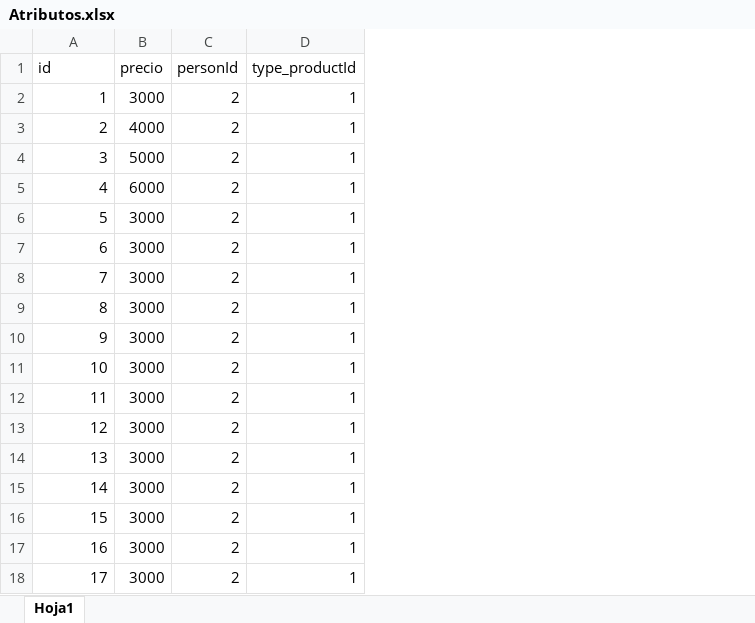
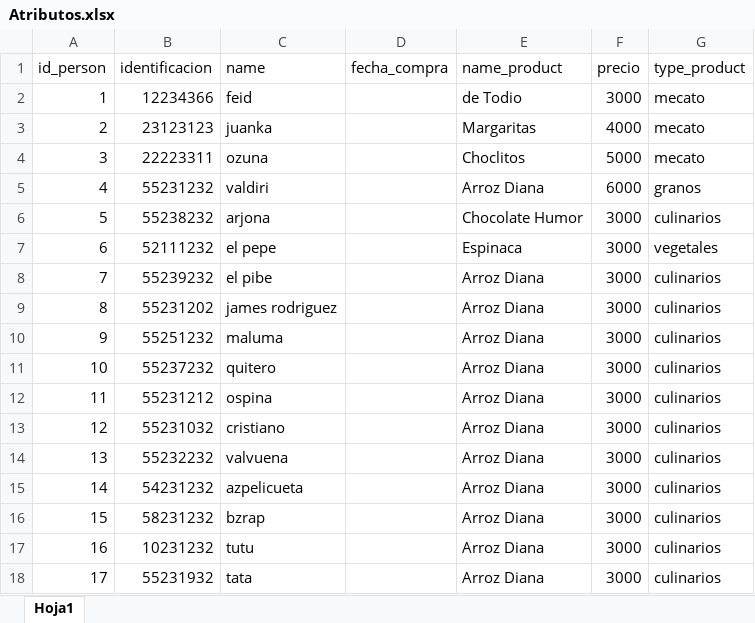
Before and after one commit to camilomc17/SequelizeNode, an Excel workbook: Atributos.xlsx, sheet Hoja1, drawn as a sheet; values as stored, in another font and other column widths than the file's, no borders; removed rows and columns are numbered as before the commit, all else as after; the diff names each change by its address in the sheet, - before the commit and + after, or states it on an @@ line.

```diff
--- a/Atributos.xlsx (sheet Hoja1)
+++ b/Atributos.xlsx (sheet Hoja1)
+column B (identificacion), rows 2-18: 12234366 | 23123123 | 22223311 | 55231232 | 55238232 | 52111232 | 55239232 | 55231202 | 55251232 | 55237232 | 55231212 | 55231032 | 55232232 | 54231232 | 58231232 | 10231232 | 55231932
+column C (name), rows 2-18: feid | juanka | ozuna | valdiri | arjona | el pepe | el pibe | james rodriguez | maluma | quitero | ospina | cristiano | valvuena | azpelicueta | bzrap | tutu | tata
+column D (fecha_compra), empty
+column E (name_product), rows 2-18: de Todio | Margaritas | Choclitos | Arroz Diana | Chocolate Humor | Espinaca | Arroz Diana | Arroz Diana | Arroz Diana | Arroz Diana | Arroz Diana | Arroz Diana | Arroz Diana | Arroz Diana | Arroz Diana | Arroz Diana | Arroz Diana
-column C (personId), rows 2-18: all 2
-column D (type_productId), rows 2-18: all 1
+column G (type_product), rows 2-18: mecato | mecato | mecato | granos | culinarios | vegetales | culinarios | culinarios | culinarios | culinarios | culinarios | culinarios | culinarios | culinarios | culinarios | culinarios | culinarios
-A1: id
+A1: id_person
```
Also changed, not shown: 9 other files.
